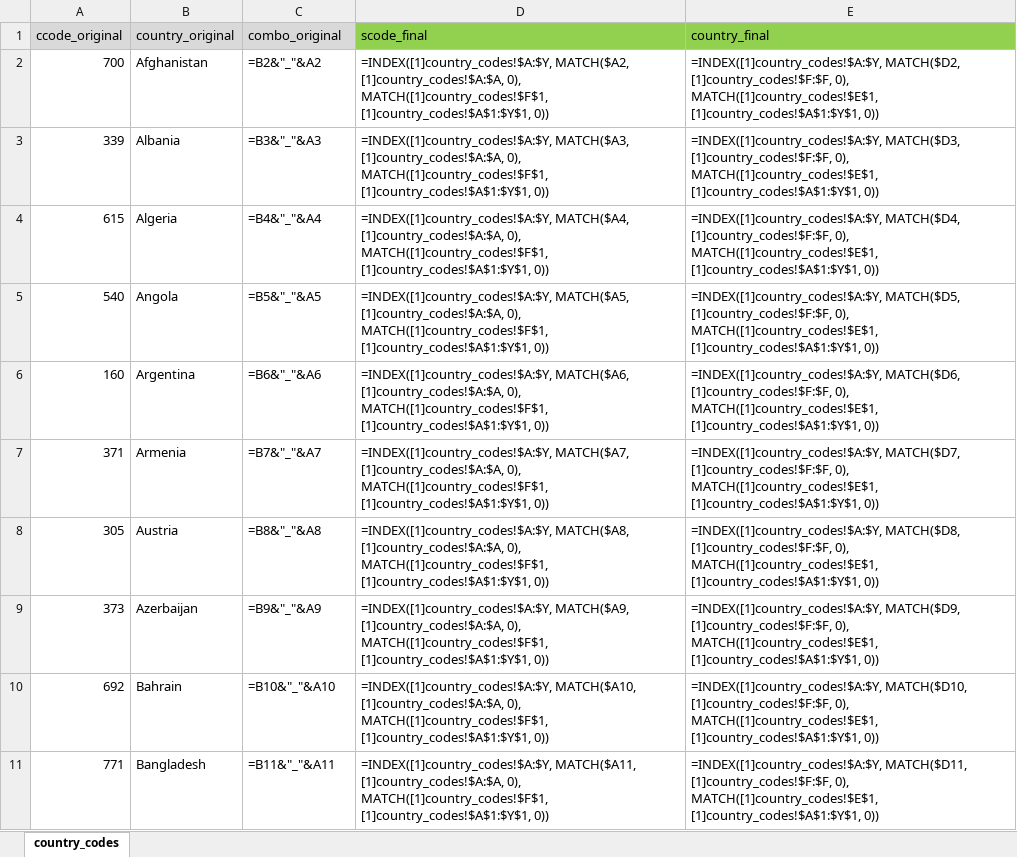
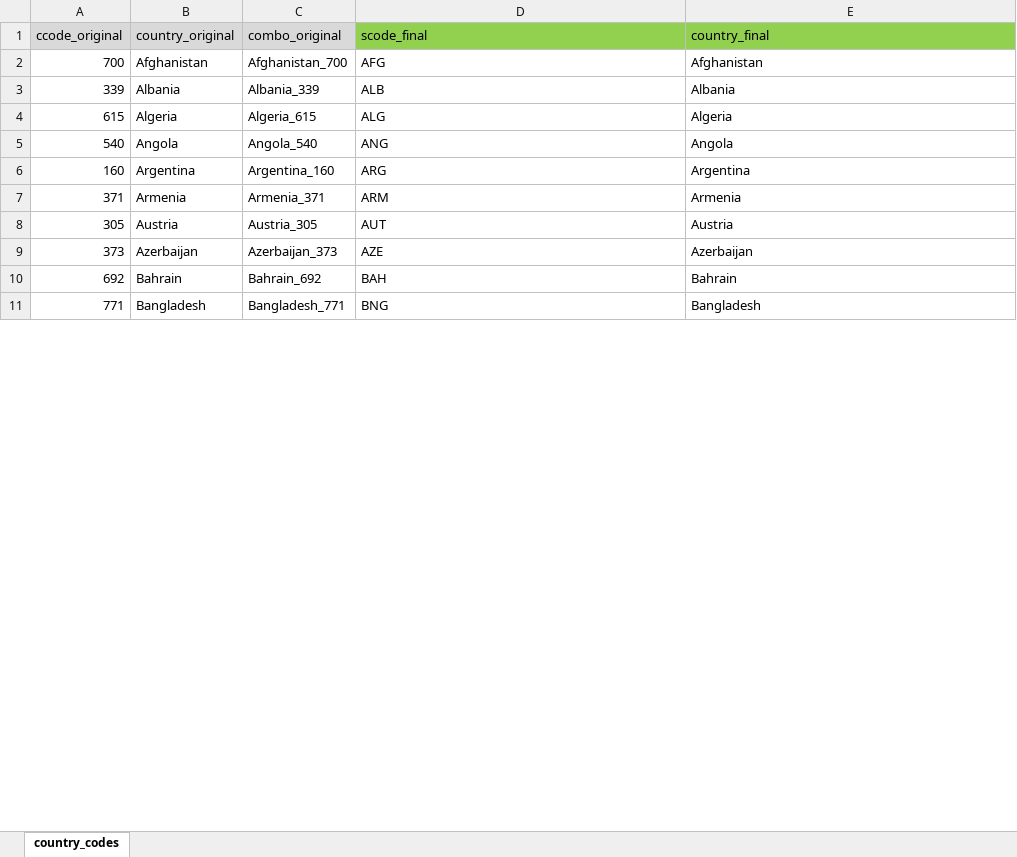
Before and after one commit to sethnlewis/Predicting-Political-Revolutions, an Excel workbook: src/country_codes_protests.xlsx, sheet country_codes, drawn as a sheet; only a part is shown; values as stored, in another font and other column widths than the file's, no borders; formulas are shown in place of their values; conditional formats not drawn; the diff covers the shown part only; the diff names each change by its address in the sheet, - before the commit and + after, or states it on an @@ line.

```diff
--- a/src/country_codes_protests.xlsx (sheet country_codes)
+++ b/src/country_codes_protests.xlsx (sheet country_codes)
-C2 (combo_original): =B2&"_"&A2
+C2 (combo_original): Afghanistan_700
-D2 (scode_final): =INDEX([1]country_codes!$A:$Y, MATCH($A2, [1]country_codes!$A:$A, 0), MATCH([1]country_codes!$F$1, [1]country_codes!$A$1:$Y$1, 0))
+D2 (scode_final): AFG
-E2 (country_final): =INDEX([1]country_codes!$A:$Y, MATCH($D2, [1]country_codes!$F:$F, 0), MATCH([1]country_codes!$E$1, [1]country_codes!$A$1:$Y$1, 0))
+E2 (country_final): Afghanistan
-C3 (combo_original): =B3&"_"&A3
+C3 (combo_original): Albania_339
-D3 (scode_final): =INDEX([1]country_codes!$A:$Y, MATCH($A3, [1]country_codes!$A:$A, 0), MATCH([1]country_codes!$F$1, [1]country_codes!$A$1:$Y$1, 0))
+D3 (scode_final): ALB
-E3 (country_final): =INDEX([1]country_codes!$A:$Y, MATCH($D3, [1]country_codes!$F:$F, 0), MATCH([1]country_codes!$E$1, [1]country_codes!$A$1:$Y$1, 0))
+E3 (country_final): Albania
-C4 (combo_original): =B4&"_"&A4
+C4 (combo_original): Algeria_615
-D4 (scode_final): =INDEX([1]country_codes!$A:$Y, MATCH($A4, [1]country_codes!$A:$A, 0), MATCH([1]country_codes!$F$1, [1]country_codes!$A$1:$Y$1, 0))
+D4 (scode_final): ALG
-E4 (country_final): =INDEX([1]country_codes!$A:$Y, MATCH($D4, [1]country_codes!$F:$F, 0), MATCH([1]country_codes!$E$1, [1]country_codes!$A$1:$Y$1, 0))
+E4 (country_final): Algeria
-C5 (combo_original): =B5&"_"&A5
+C5 (combo_original): Angola_540
-D5 (scode_final): =INDEX([1]country_codes!$A:$Y, MATCH($A5, [1]country_codes!$A:$A, 0), MATCH([1]country_codes!$F$1, [1]country_codes!$A$1:$Y$1, 0))
+D5 (scode_final): ANG
-E5 (country_final): =INDEX([1]country_codes!$A:$Y, MATCH($D5, [1]country_codes!$F:$F, 0), MATCH([1]country_codes!$E$1, [1]country_codes!$A$1:$Y$1, 0))
+E5 (country_final): Angola
-C6 (combo_original): =B6&"_"&A6
+C6 (combo_original): Argentina_160
-D6 (scode_final): =INDEX([1]country_codes!$A:$Y, MATCH($A6, [1]country_codes!$A:$A, 0), MATCH([1]country_codes!$F$1, [1]country_codes!$A$1:$Y$1, 0))
+D6 (scode_final): ARG
-E6 (country_final): =INDEX([1]country_codes!$A:$Y, MATCH($D6, [1]country_codes!$F:$F, 0), MATCH([1]country_codes!$E$1, [1]country_codes!$A$1:$Y$1, 0))
+E6 (country_final): Argentina
-C7 (combo_original): =B7&"_"&A7
+C7 (combo_original): Armenia_371
-D7 (scode_final): =INDEX([1]country_codes!$A:$Y, MATCH($A7, [1]country_codes!$A:$A, 0), MATCH([1]country_codes!$F$1, [1]country_codes!$A$1:$Y$1, 0))
+D7 (scode_final): ARM
-E7 (country_final): =INDEX([1]country_codes!$A:$Y, MATCH($D7, [1]country_codes!$F:$F, 0), MATCH([1]country_codes!$E$1, [1]country_codes!$A$1:$Y$1, 0))
+E7 (country_final): Armenia
-C8 (combo_original): =B8&"_"&A8
+C8 (combo_original): Austria_305
-D8 (scode_final): =INDEX([1]country_codes!$A:$Y, MATCH($A8, [1]country_codes!$A:$A, 0), MATCH([1]country_codes!$F$1, [1]country_codes!$A$1:$Y$1, 0))
+D8 (scode_final): AUT
-E8 (country_final): =INDEX([1]country_codes!$A:$Y, MATCH($D8, [1]country_codes!$F:$F, 0), MATCH([1]country_codes!$E$1, [1]country_codes!$A$1:$Y$1, 0))
+E8 (country_final): Austria
-C9 (combo_original): =B9&"_"&A9
+C9 (combo_original): Azerbaijan_373
-D9 (scode_final): =INDEX([1]country_codes!$A:$Y, MATCH($A9, [1]country_codes!$A:$A, 0), MATCH([1]country_codes!$F$1, [1]country_codes!$A$1:$Y$1, 0))
+D9 (scode_final): AZE
-E9 (country_final): =INDEX([1]country_codes!$A:$Y, MATCH($D9, [1]country_codes!$F:$F, 0), MATCH([1]country_codes!$E$1, [1]country_codes!$A$1:$Y$1, 0))
+E9 (country_final): Azerbaijan
-C10 (combo_original): =B10&"_"&A10
+C10 (combo_original): Bahrain_692
-D10 (scode_final): =INDEX([1]country_codes!$A:$Y, MATCH($A10, [1]country_codes!$A:$A, 0), MATCH([1]country_codes!$F$1, [1]country_codes!$A$1:$Y$1, 0))
+D10 (scode_final): BAH
-E10 (country_final): =INDEX([1]country_codes!$A:$Y, MATCH($D10, [1]country_codes!$F:$F, 0), MATCH([1]country_codes!$E$1, [1]country_codes!$A$1:$Y$1, 0))
+E10 (country_final): Bahrain
-C11 (combo_original): =B11&"_"&A11
+C11 (combo_original): Bangladesh_771
-D11 (scode_final): =INDEX([1]country_codes!$A:$Y, MATCH($A11, [1]country_codes!$A:$A, 0), MATCH([1]country_codes!$F$1, [1]country_codes!$A$1:$Y$1, 0))
+D11 (scode_final): BNG
-E11 (country_final): =INDEX([1]country_codes!$A:$Y, MATCH($D11, [1]country_codes!$F:$F, 0), MATCH([1]country_codes!$E$1, [1]country_codes!$A$1:$Y$1, 0))
+E11 (country_final): Bangladesh
```
Also changed, not shown: 473 edited cells elsewhere in this sheet, src/country_codes_governments.xlsx, src/country_codes_regimes.xlsx.
